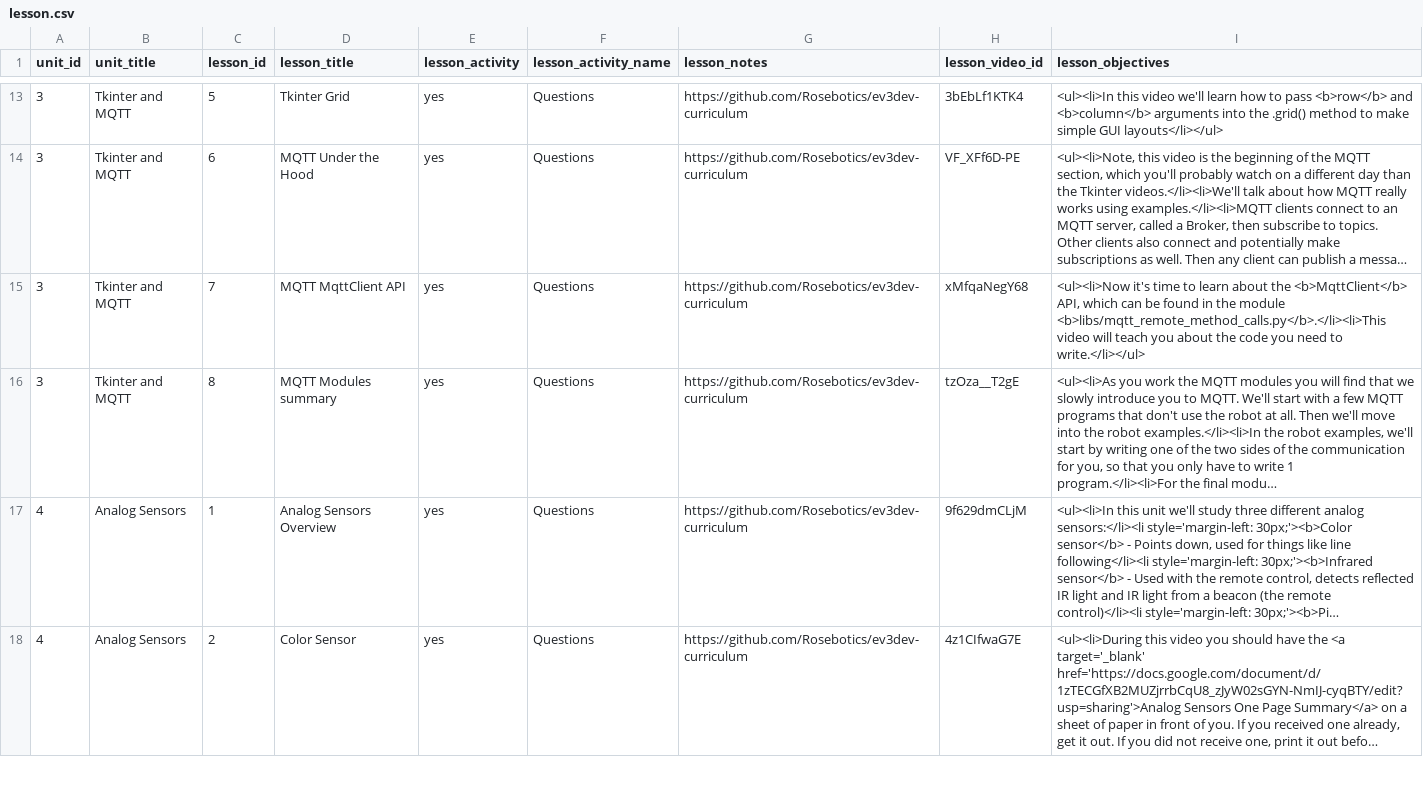
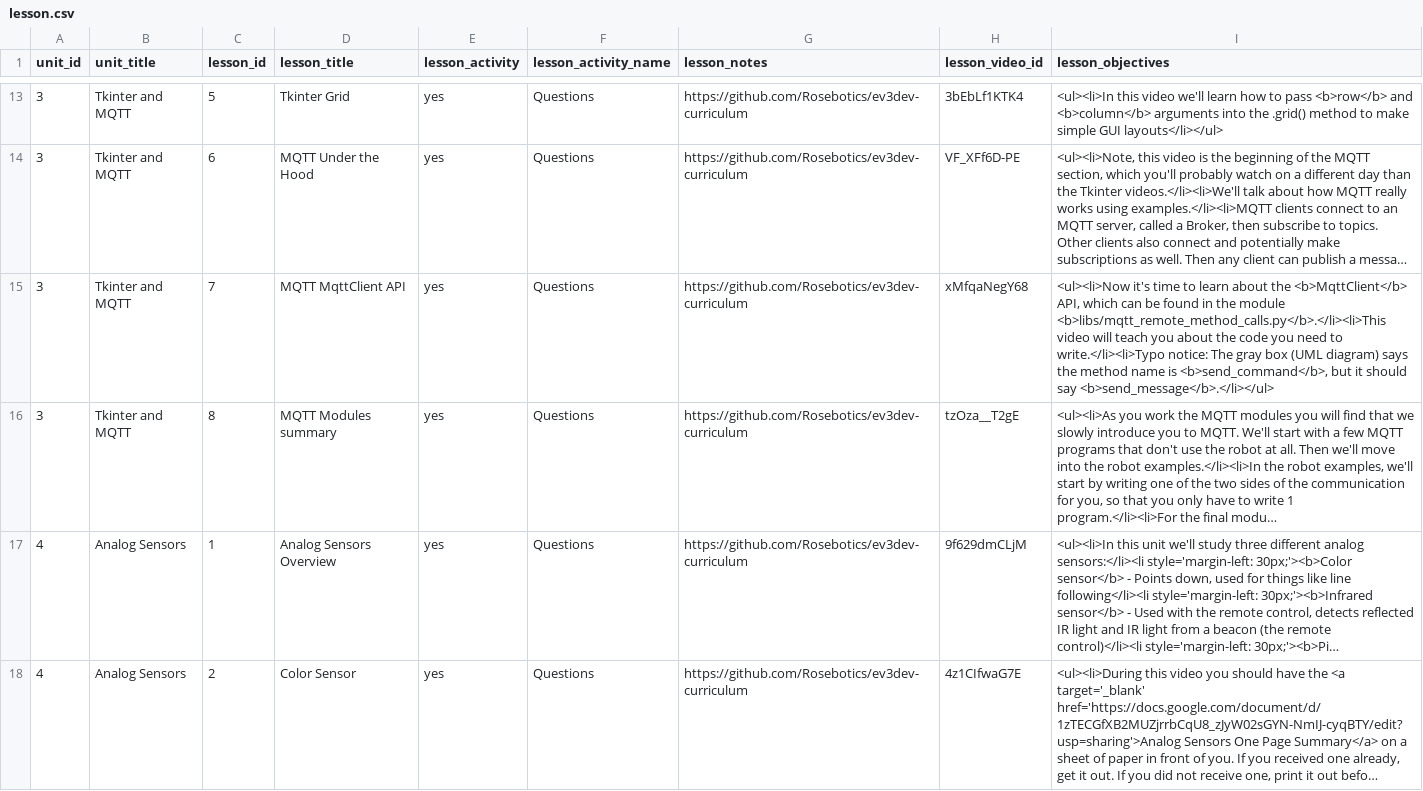
Before and after one commit to Rosebotics/RoseboticsWeb, a CSV file: appengine/courses/csse120-ev3/data/lesson.csv, drawn as a sheet; only a part is shown, gaps mark what is left out; long unchanged cells end in …; the diff covers the shown part only; the diff names each change by its address in the sheet, - before the commit and + after, or states it on an @@ line.

Commit message:
typos fixing

```diff
--- a/appengine/courses/csse120-ev3/data/lesson.csv
+++ b/appengine/courses/csse120-ev3/data/lesson.csv
-I15 (lesson_objectives): …need to write.</li></ul>
+I15 (lesson_objectives): …need to write.</li><li>Typo notice: The gray box (UML diagram) says the method name is <b>send_command</b>, but it should say <b>send_message</b>.</li></ul>
```
Also changed, not shown: 1 edited cell elsewhere in this file, 1 other file.
